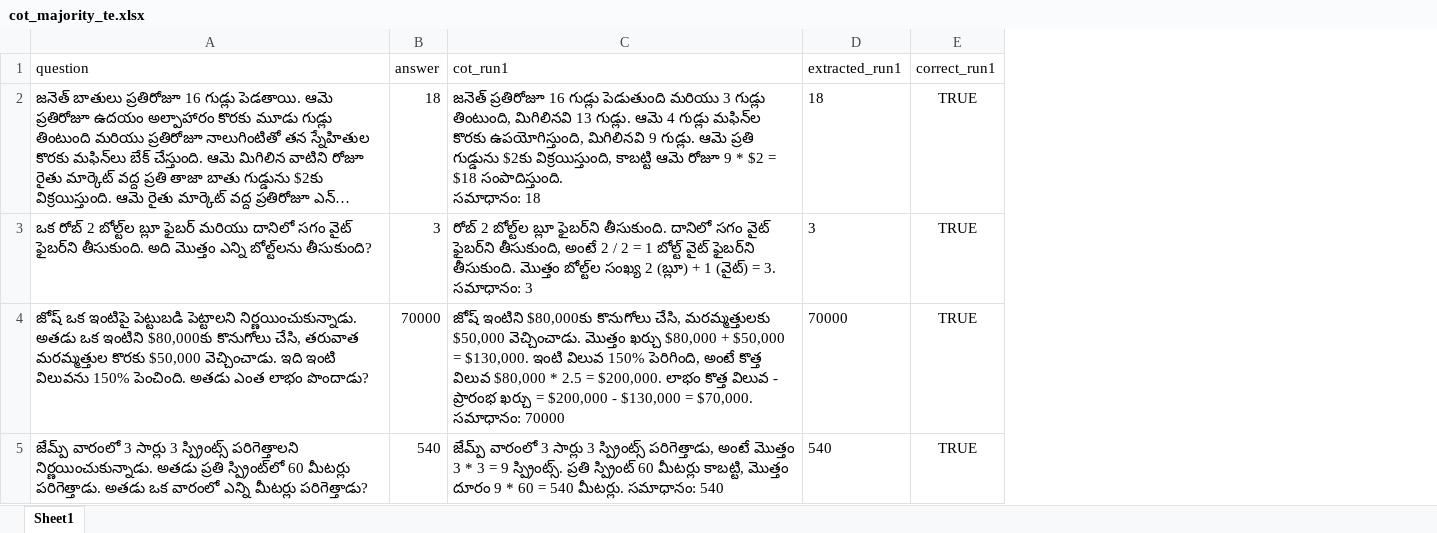
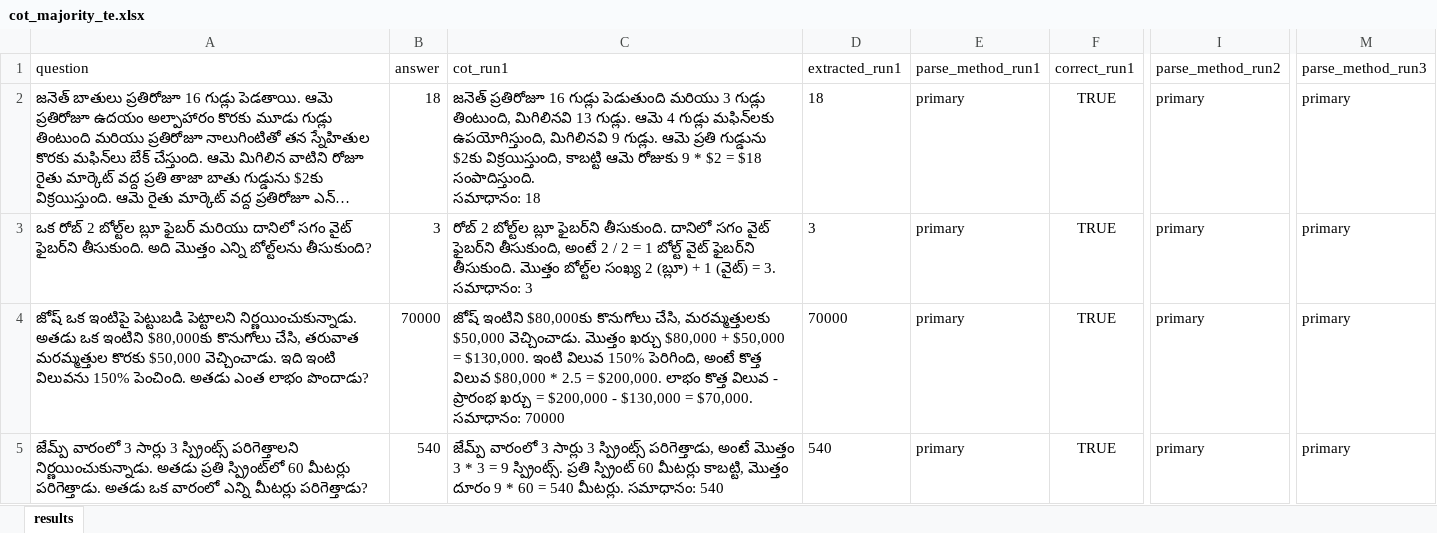
Before and after one commit to yarrap/multi_lingual_cot_faithfulness, an Excel workbook: results/cot_inference/mgsm/tiny-aya-global/cot_majority_te.xlsx, sheet results, drawn as a sheet; only a part is shown, gaps mark what is left out; long unchanged cells end in …; values as stored, in another font and other column widths than the file's, no borders; the diff covers the shown part only; the diff names each change by its address in the sheet, - before the commit and + after, or states it on an @@ line.

```diff
--- a/results/cot_inference/mgsm/tiny-aya-global/cot_majority_te.xlsx (sheet results)
+++ b/results/cot_inference/mgsm/tiny-aya-global/cot_majority_te.xlsx (sheet results)
-sheet tab: Sheet1
+sheet tab: results
+column E (parse_method_run1), rows 2-5: all primary
+column I (parse_method_run2), rows 2-5: all primary
+column M (parse_method_run3), rows 2-5: all primary
-C2 (cot_run1): …4 గుడ్లు మఫిన్‌ల కొరకు ఉపయోగిస్తుంది, మిగిలినవి 9 గుడ్లు. ఆమె ప్రతి గుడ్డును $2కు విక్రయిస్తుంది, కాబట్టి ఆమె రోజూ 9 *…
+C2 (cot_run1): …4 గుడ్లు మఫిన్‌లకు ఉపయోగిస్తుంది, మిగిలినవి 9 గుడ్లు. ఆమె ప్రతి గుడ్డును $2కు విక్రయిస్తుంది, కాబట్టి ఆమె రోజుకు 9 *…
```
Also changed, not shown: 469 edited cells elsewhere in this sheet, results/cot_inference/mgsm/tiny-aya-global/cot_majority_bn.xlsx, results/cot_inference/mgsm/tiny-aya-global/cot_majority_en.xlsx, 18 other files.
